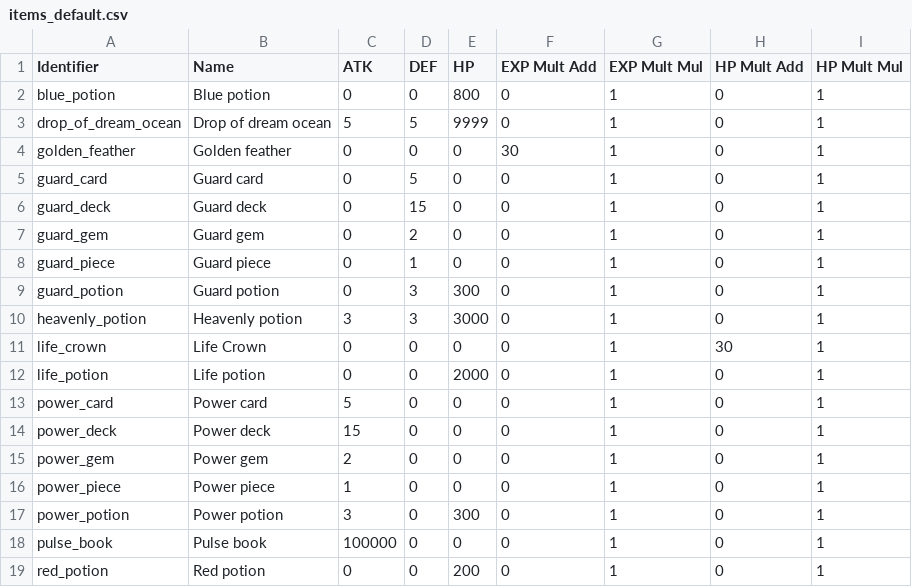
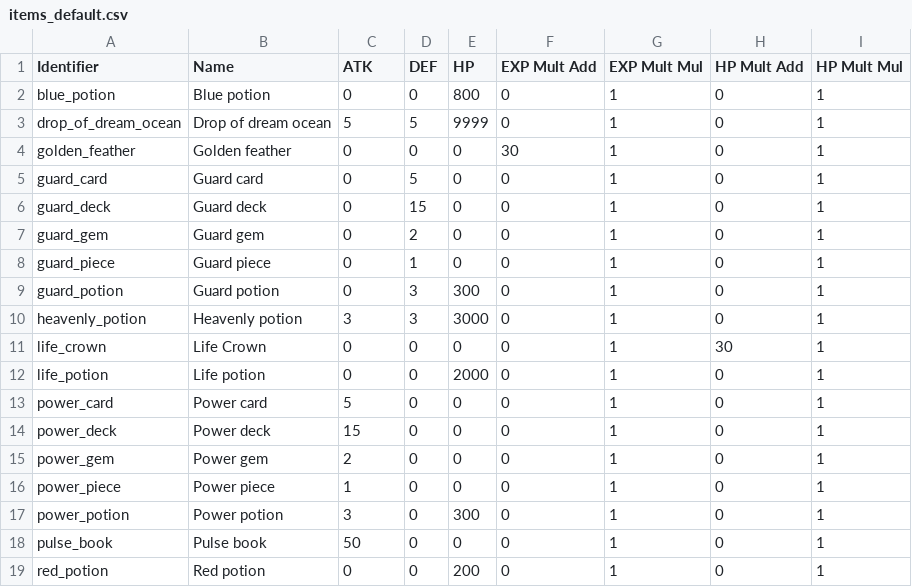
Before and after one commit to archiloque/tactical-nexus, a CSV file: items_default.csv, drawn as a sheet.

```diff
--- a/items_default.csv
+++ b/items_default.csv
@@ -17,3 +17,3 @@ power_piece;Power piece;1;0;0;0;1;0;1
 power_potion;Power potion;3;0;300;0;1;0;1
-pulse_book;Pulse book;100000;0;0;0;1;0;1
+pulse_book;Pulse book;50;0;0;0;1;0;1
 red_potion;Red potion;0;0;200;0;1;0;1
```
Also changed, not shown: 2 other files.
